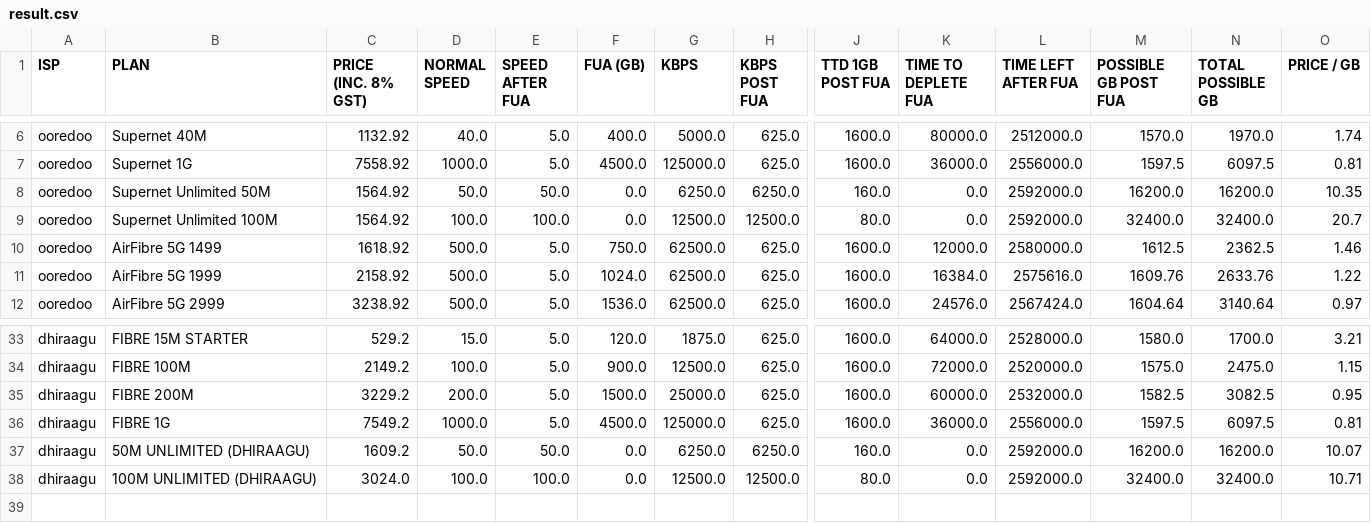
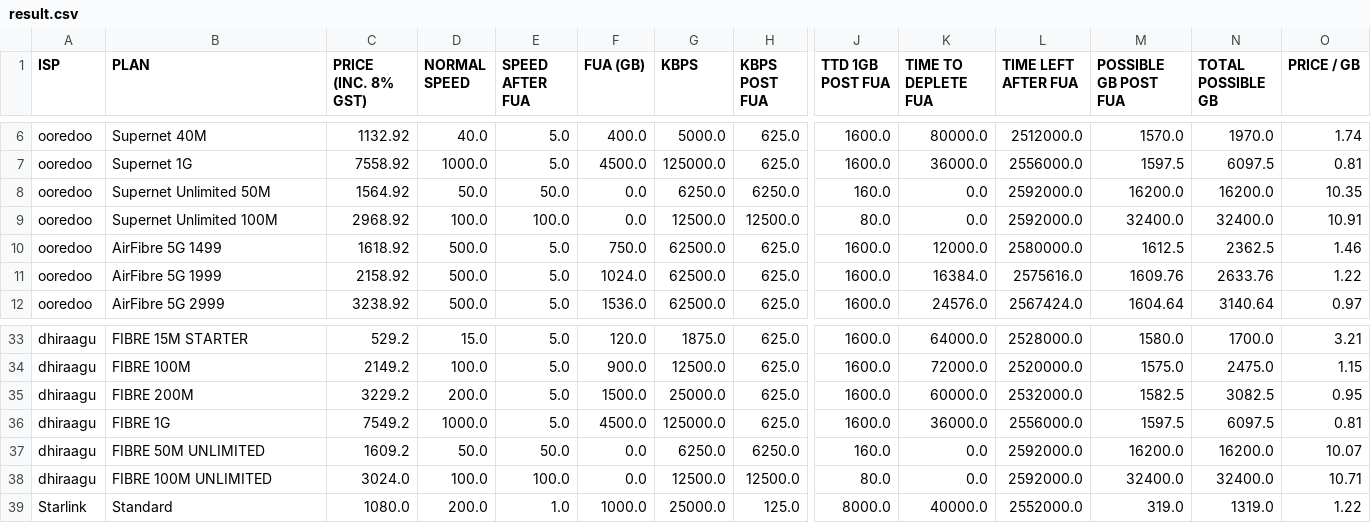
Before and after one commit to fauzaanu/maldives-internet-speed, a CSV file: result.csv, drawn as a sheet; only a part is shown, gaps mark what is left out; rows hold the shown columns only; the diff names each change by its address in the sheet, - before the commit and + after, or states it on an @@ line.

Commit message:
add starlink, correct supernet 100M price, add two more files

```diff
--- a/result.csv
+++ b/result.csv
-C9 (PRICE (INC. 8% GST)): 1564.92
+C9 (PRICE (INC. 8% GST)): 2968.92
-O9 (PRICE / GB): 20.7
+O9 (PRICE / GB): 10.91
-B37 (PLAN): 50M UNLIMITED (DHIRAAGU)
+B37 (PLAN): FIBRE 50M UNLIMITED
-B38 (PLAN): 100M UNLIMITED (DHIRAAGU)
+B38 (PLAN): FIBRE 100M UNLIMITED
+row 39: Starlink | Standard | 1080.0 | 200.0 | 1.0 | 1000.0 | 25000.0 | 125.0 | 8000.0 | 40000.0 | 2552000.0 | 319.0 | 1319.0 | 1.22
```
Also changed, not shown: data.csv, result_simple.csv, 4 other files.
